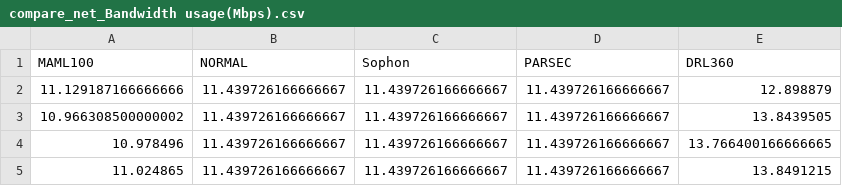
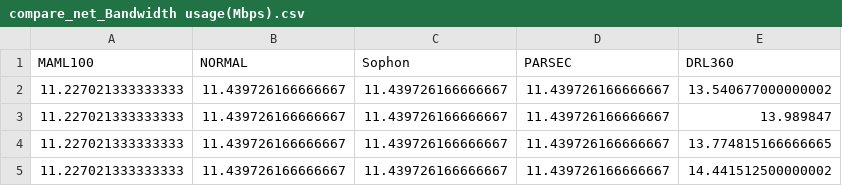
Before and after one commit to NOMADxzy/RL_ABR_SR, a CSV file: plot_results/data/compare_net_Bandwidth usage(Mbps).csv, drawn as a sheet.

```diff
--- a/plot_results/data/compare_net_Bandwidth usage(Mbps).csv
+++ b/plot_results/data/compare_net_Bandwidth usage(Mbps).csv
@@ -1,5 +1,5 @@
 MAML100,NORMAL,Sophon,PARSEC,DRL360
-11.129187166666666,11.439726166666667,11.439726166666667,11.439726166666667,12.898879
-10.966308500000002,11.439726166666667,11.439726166666667,11.439726166666667,13.8439505
-10.978496,11.439726166666667,11.439726166666667,11.439726166666667,13.766400166666665
-11.024865,11.439726166666667,11.439726166666667,11.439726166666667,13.8491215
+11.227021333333333,11.439726166666667,11.439726166666667,11.439726166666667,13.540677000000002
+11.227021333333333,11.439726166666667,11.439726166666667,11.439726166666667,13.989847
+11.227021333333333,11.439726166666667,11.439726166666667,11.439726166666667,13.774815166666665
+11.227021333333333,11.439726166666667,11.439726166666667,11.439726166666667,14.441512500000002
```
Also changed, not shown: plot_results/data/compare_net_QOE.csv, plot_results/data/total_reward_net72.csv, 11 other files.
